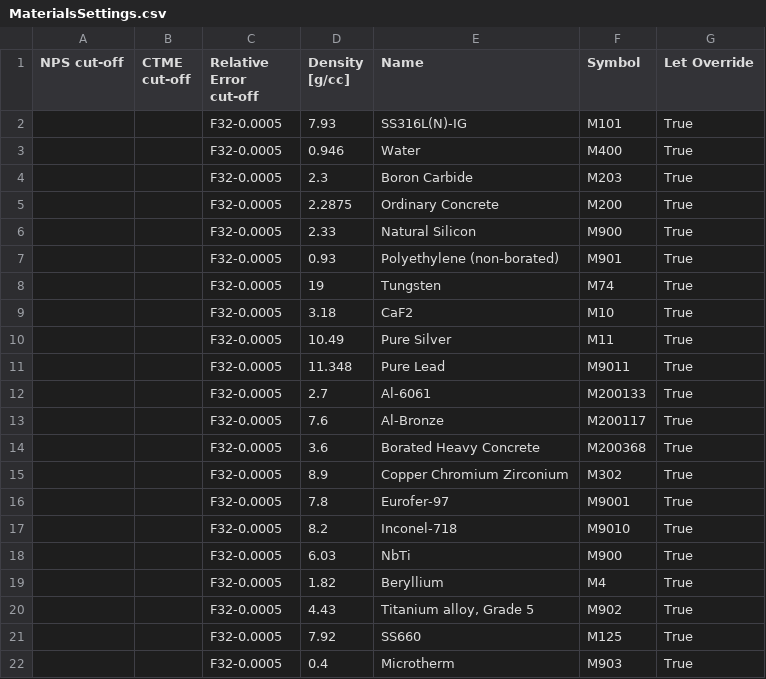
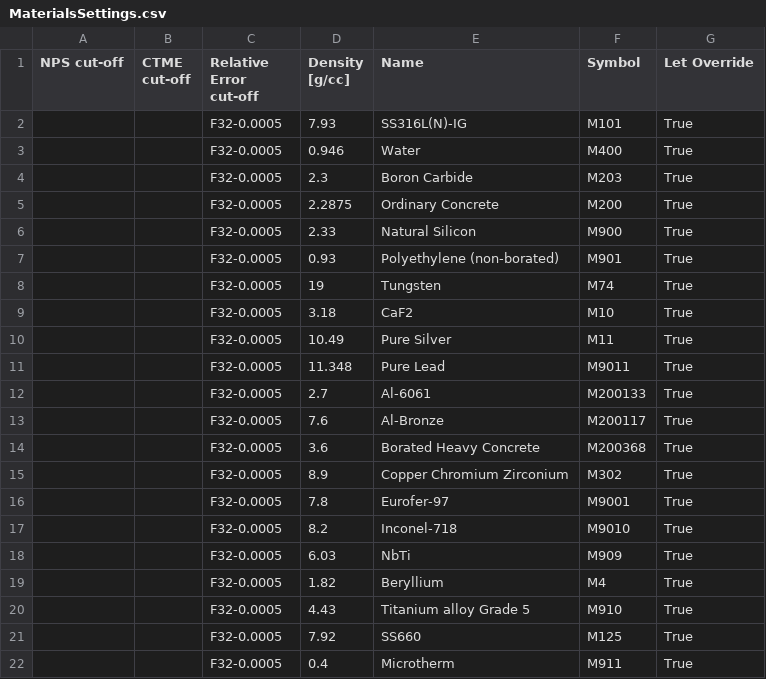
Before and after one commit to JADE-V-V/JADE, a CSV file: jade/default_settings/Benchmarks_Configuration/Sphere/MaterialsSettings.csv, drawn as a sheet.

```diff
--- a/jade/default_settings/Benchmarks_Configuration/Sphere/MaterialsSettings.csv
+++ b/jade/default_settings/Benchmarks_Configuration/Sphere/MaterialsSettings.csv
@@ -17,6 +17,6 @@ NPS cut-off,CTME cut-off,Relative Error cut-off,Density [g/cc],Name,Symbol,Let O
 ,,F32-0.0005,8.2,Inconel-718,M9010,True
-,,F32-0.0005,6.03,NbTi,M900,True
+,,F32-0.0005,6.03,NbTi,M909,True
 ,,F32-0.0005,1.82,Beryllium,M4,True
-,,F32-0.0005,4.43,"Titanium alloy, Grade 5",M902,True
+,,F32-0.0005,4.43,Titanium alloy Grade 5,M910,True
 ,,F32-0.0005,7.92,SS660,M125,True
-,,F32-0.0005,0.4,Microtherm,M903,True
+,,F32-0.0005,0.4,Microtherm,M911,True
```
Also changed, not shown: jade/default_settings/Benchmarks_Configuration/SphereSDDR/MaterialsSettings.csv, 1 other file.
